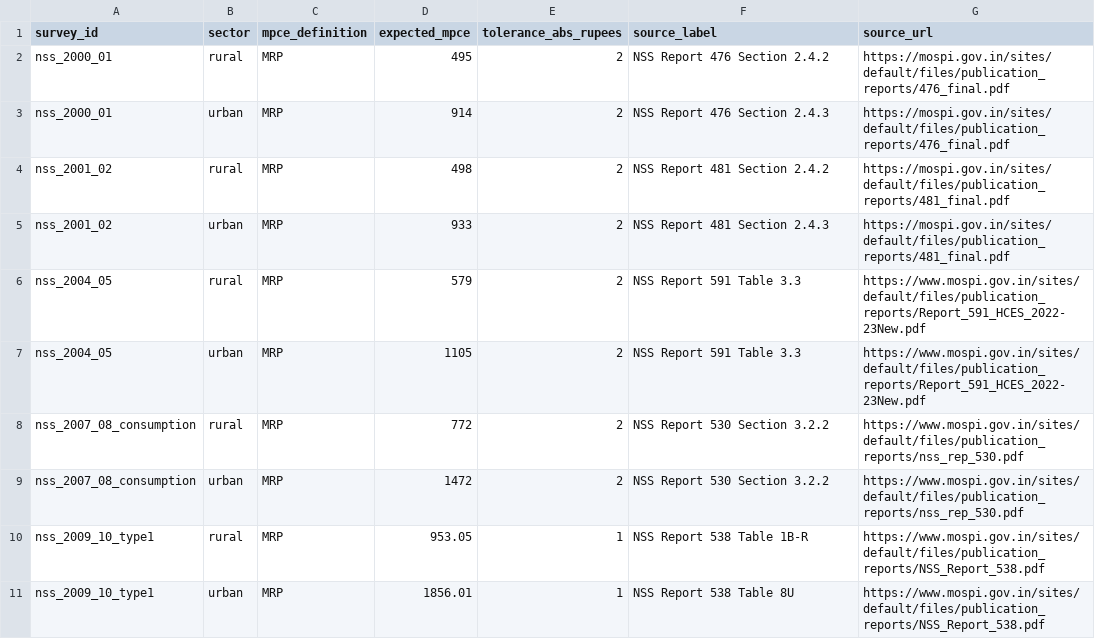
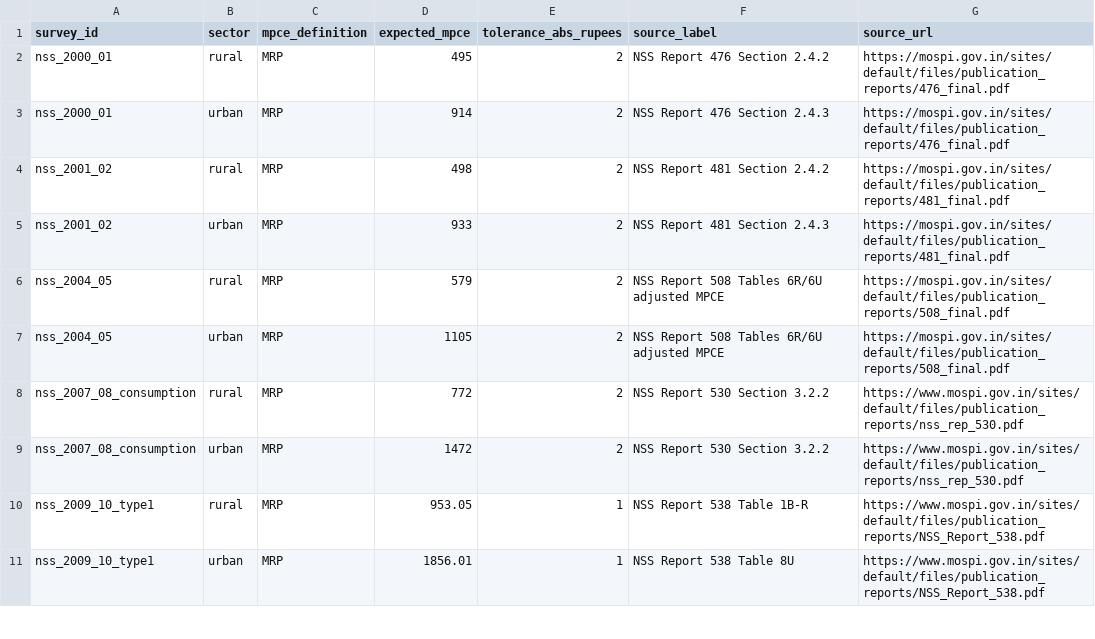
Before and after one commit to rishavbroy/emi-inequality-india, a CSV file: data/metadata/consumption_mpce_benchmarks.csv, drawn as a sheet; only a part is shown.

Commit message:
fix(consumption): validate benchmark provenance

```diff
--- a/data/metadata/consumption_mpce_benchmarks.csv
+++ b/data/metadata/consumption_mpce_benchmarks.csv
@@ -5,4 +5,4 @@ nss_2001_02,rural,MRP,498,2,NSS Report 481 Section 2.4.2,https://mospi.gov.in/si
 nss_2001_02,urban,MRP,933,2,NSS Report 481 Section 2.4.3,https://mospi.gov.in/sites/default/files/publication_reports/481_final.pdf
-nss_2004_05,rural,MRP,579,2,NSS Report 591 Table 3.3,https://www.mospi.gov.in/sites/default/files/publication_reports/Report_591_HCES_2022-23New.pdf
-nss_2004_05,urban,MRP,1105,2,NSS Report 591 Table 3.3,https://www.mospi.gov.in/sites/default/files/publication_reports/Report_591_HCES_2022-23New.pdf
+nss_2004_05,rural,MRP,579,2,NSS Report 508 Tables 6R/6U adjusted MPCE,https://mospi.gov.in/sites/default/files/publication_reports/508_final.pdf
+nss_2004_05,urban,MRP,1105,2,NSS Report 508 Tables 6R/6U adjusted MPCE,https://mospi.gov.in/sites/default/files/publication_reports/508_final.pdf
 nss_2007_08_consumption,rural,MRP,772,2,NSS Report 530 Section 3.2.2,https://www.mospi.gov.in/sites/default/files/publication_reports/nss_rep_530.pdf
```
Also changed, not shown: data/metadata/checksums.csv, 2 other files.
